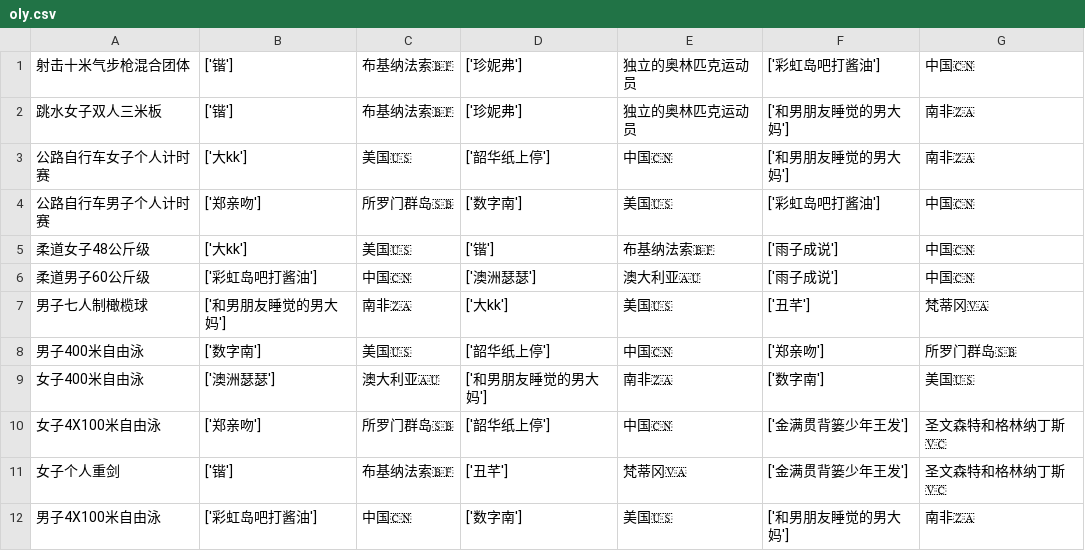
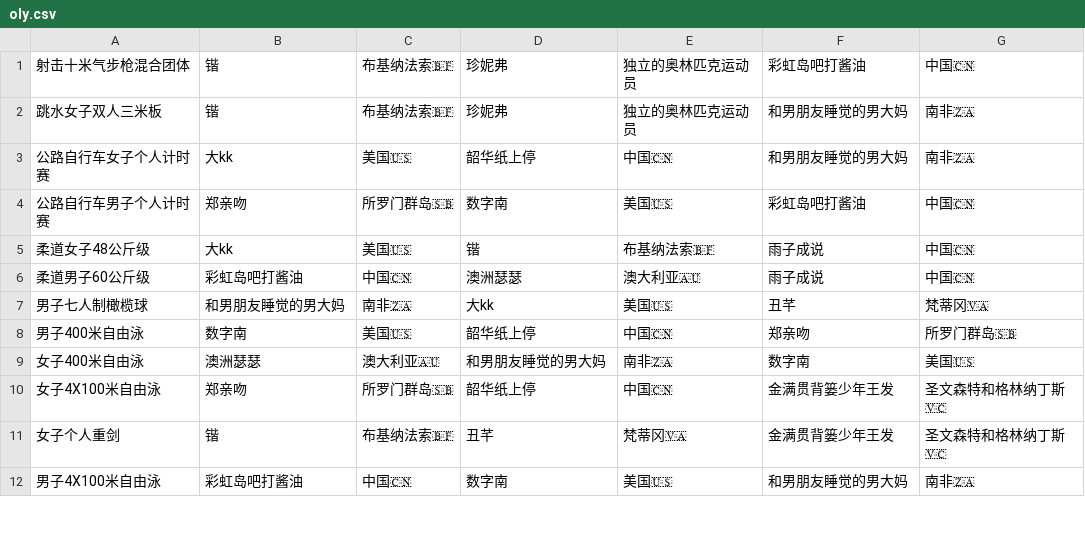
Before and after one commit to KingAgain/SOlympic, a CSV file: public/oly.csv, drawn as a sheet; only a part is shown; the diff covers the shown part only.

Commit message:
Update data

```diff
--- a/public/oly.csv
+++ b/public/oly.csv
@@ -1,12 +1,12 @@
-射击十米气步枪混合团体,['锴'],布基纳法索🇧🇫,['珍妮弗'],独立的奥林匹克运动员,['彩虹岛吧打酱油'],中国🇨🇳
-跳水女子双人三米板,['锴'],布基纳法索🇧🇫,['珍妮弗'],独立的奥林匹克运动员,['和男朋友睡觉的男大妈'],南非🇿🇦
-公路自行车女子个人计时赛,['大kk'],美国🇺🇸,['韶华纸上停'],中国🇨🇳,['和男朋友睡觉的男大妈'],南非🇿🇦
-公路自行车男子个人计时赛,['郑亲吻'],所罗门群岛🇸🇧,['数字南'],美国🇺🇸,['彩虹岛吧打酱油'],中国🇨🇳
-柔道女子48公斤级,['大kk'],美国🇺🇸,['锴'],布基纳法索🇧🇫,['雨子成说'],中国🇨🇳
-柔道男子60公斤级,['彩虹岛吧打酱油'],中国🇨🇳,['澳洲瑟瑟'],澳大利亚🇦🇺,['雨子成说'],中国🇨🇳
-男子七人制橄榄球,['和男朋友睡觉的男大妈'],南非🇿🇦,['大kk'],美国🇺🇸,['丑芊'],梵蒂冈🇻🇦
-男子400米自由泳,['数字南'],美国🇺🇸,['韶华纸上停'],中国🇨🇳,['郑亲吻'],所罗门群岛🇸🇧
-女子400米自由泳,['澳洲瑟瑟'],澳大利亚🇦🇺,['和男朋友睡觉的男大妈'],南非🇿🇦,['数字南'],美国🇺🇸
-女子4X100米自由泳,['郑亲吻'],所罗门群岛🇸🇧,['韶华纸上停'],中国🇨🇳,['金满贯背篓少年王发'],圣文森特和格林纳丁斯🇻🇨
-女子个人重剑,['锴'],布基纳法索🇧🇫,['丑芊'],梵蒂冈🇻🇦,['金满贯背篓少年王发'],圣文森特和格林纳丁斯🇻🇨
-男子4X100米自由泳,['彩虹岛吧打酱油'],中国🇨🇳,['数字南'],美国🇺🇸,['和男朋友睡觉的男大妈'],南非🇿🇦
+射击十米气步枪混合团体,锴,布基纳法索🇧🇫,珍妮弗,独立的奥林匹克运动员,彩虹岛吧打酱油,中国🇨🇳
+跳水女子双人三米板,锴,布基纳法索🇧🇫,珍妮弗,独立的奥林匹克运动员,和男朋友睡觉的男大妈,南非🇿🇦
+公路自行车女子个人计时赛,大kk,美国🇺🇸,韶华纸上停,中国🇨🇳,和男朋友睡觉的男大妈,南非🇿🇦
+公路自行车男子个人计时赛,郑亲吻,所罗门群岛🇸🇧,数字南,美国🇺🇸,彩虹岛吧打酱油,中国🇨🇳
+柔道女子48公斤级,大kk,美国🇺🇸,锴,布基纳法索🇧🇫,雨子成说,中国🇨🇳
+柔道男子60公斤级,彩虹岛吧打酱油,中国🇨🇳,澳洲瑟瑟,澳大利亚🇦🇺,雨子成说,中国🇨🇳
+男子七人制橄榄球,和男朋友睡觉的男大妈,南非🇿🇦,大kk,美国🇺🇸,丑芊,梵蒂冈🇻🇦
+男子400米自由泳,数字南,美国🇺🇸,韶华纸上停,中国🇨🇳,郑亲吻,所罗门群岛🇸🇧
+女子400米自由泳,澳洲瑟瑟,澳大利亚🇦🇺,和男朋友睡觉的男大妈,南非🇿🇦,数字南,美国🇺🇸
+女子4X100米自由泳,郑亲吻,所罗门群岛🇸🇧,韶华纸上停,中国🇨🇳,金满贯背篓少年王发,圣文森特和格林纳丁斯🇻🇨
+女子个人重剑,锴,布基纳法索🇧🇫,丑芊,梵蒂冈🇻🇦,金满贯背篓少年王发,圣文森特和格林纳丁斯🇻🇨
+男子4X100米自由泳,彩虹岛吧打酱油,中国🇨🇳,数字南,美国🇺🇸,和男朋友睡觉的男大妈,南非🇿🇦
```
Also changed, not shown: 99 edited cells elsewhere in this file.
